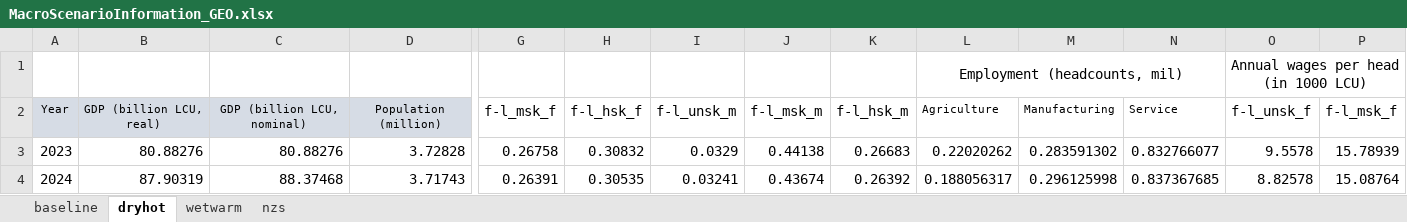
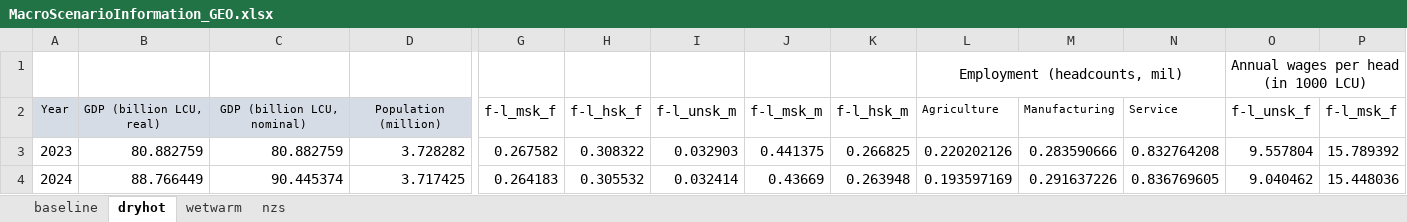
Before and after one commit to rvconsulting/geo-ccdr24, an Excel workbook: data/sam/MacroScenarioInformation_GEO.xlsx, sheet dryhot, drawn as a sheet; only a part is shown, gaps mark what is left out; values as stored, in another font and other column widths than the file's, no borders; the diff covers the shown part only; the diff names each change by its address in the sheet, - before the commit and + after, or states it on an @@ line.

```diff
--- a/data/sam/MacroScenarioInformation_GEO.xlsx (sheet dryhot)
+++ b/data/sam/MacroScenarioInformation_GEO.xlsx (sheet dryhot)
-B3: 80.88276
+B3: 80.882759
-C3: 80.88276
+C3: 80.882759
-D3: 3.72828
+D3: 3.728282
-G3: 0.26758
+G3: 0.267582
-H3: 0.30832
+H3: 0.308322
-I3: 0.0329
+I3: 0.032903
-J3: 0.44138
+J3: 0.441375
-K3: 0.26683
+K3: 0.266825
-L3: 0.22020262
+L3: 0.220202126
-M3: 0.283591302
+M3: 0.283590666
-N3: 0.832766077
+N3: 0.832764208
-O3: 9.5578
+O3: 9.557804
-P3: 15.78939
+P3: 15.789392
-B4: 87.90319
+B4: 88.766449
-C4: 88.37468
+C4: 90.445374
-D4: 3.71743
+D4: 3.717425
-G4: 0.26391
+G4: 0.264183
-H4: 0.30535
+H4: 0.305532
-I4: 0.03241
+I4: 0.032414
-J4: 0.43674
+J4: 0.43669
-K4: 0.26392
+K4: 0.263948
-L4: 0.188056317
+L4: 0.193597169
-M4: 0.296125998
+M4: 0.291637226
-N4: 0.837367685
+N4: 0.836769605
-O4: 8.82578
+O4: 9.040462
-P4: 15.08764
+P4: 15.448036
```
Also changed, not shown: 1230 edited cells elsewhere in this sheet, sheet wetwarm, sheet baseline, sheet nzs, formulas that keep their value, 1 other file.
